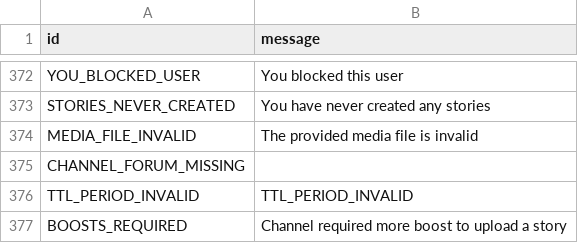
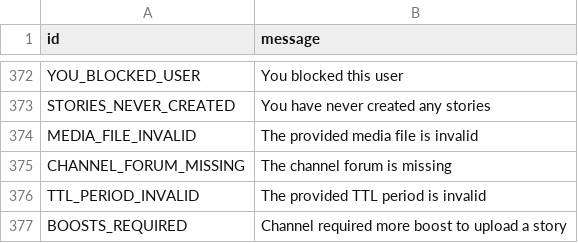
Before and after one commit to Mayuri-Chan/pyrofork, a TSV file: compiler/errors/source/400_BAD_REQUEST.tsv, drawn as a sheet; only a part is shown, gaps mark what is left out.

```diff
--- a/compiler/errors/source/400_BAD_REQUEST.tsv
+++ b/compiler/errors/source/400_BAD_REQUEST.tsv
@@ -374,4 +374,4 @@ STORIES_NEVER_CREATED	You have never created any stories
 MEDIA_FILE_INVALID	The provided media file is invalid
-CHANNEL_FORUM_MISSING	
-TTL_PERIOD_INVALID	TTL_PERIOD_INVALID
+CHANNEL_FORUM_MISSING	The channel forum is missing	
+TTL_PERIOD_INVALID	The provided TTL period is invalid
 BOOSTS_REQUIRED	Channel required more boost to upload a story
```
Also changed, not shown: 2 other files.
